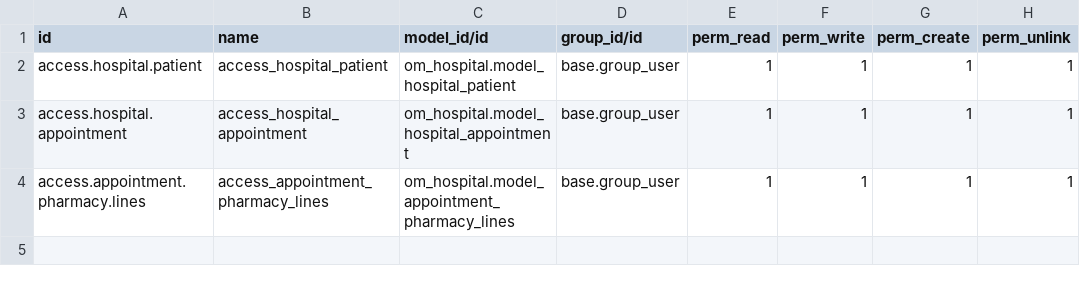
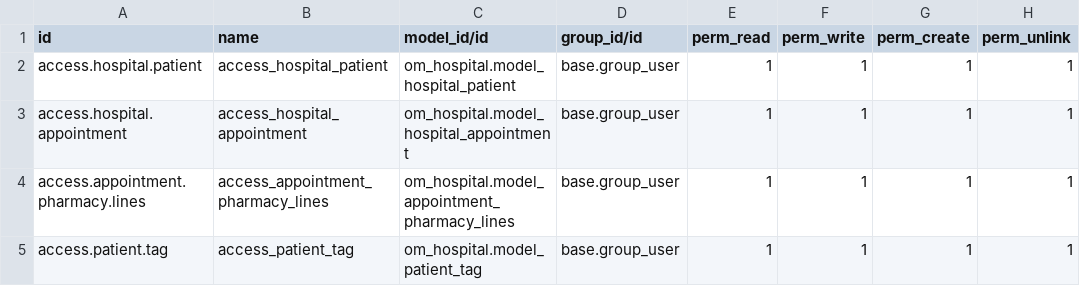
Before and after one commit to luka444/Hospital_Management, a CSV file: om_hospital/security/ir.model.access.csv, drawn as a sheet.

Commit message:
[Additional task] Created patient tag model

```diff
--- a/om_hospital/security/ir.model.access.csv
+++ b/om_hospital/security/ir.model.access.csv
@@ -4 +4,2 @@ access.hospital.appointment,access_hospital_appointment,om_hospital.model_hospit
 access.appointment.pharmacy.lines,access_appointment_pharmacy_lines,om_hospital.model_appointment_pharmacy_lines,base.group_user,1,1,1,1
+access.patient.tag,access_patient_tag,om_hospital.model_patient_tag,base.group_user,1,1,1,1
```
Also changed, not shown: 7 other files.
